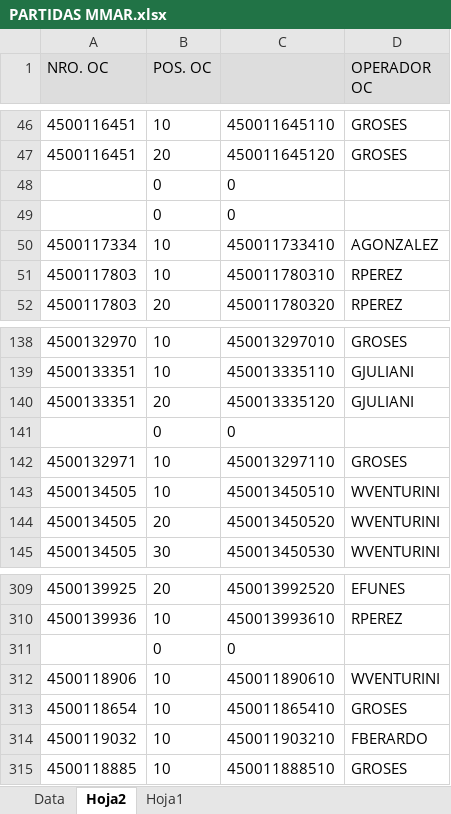
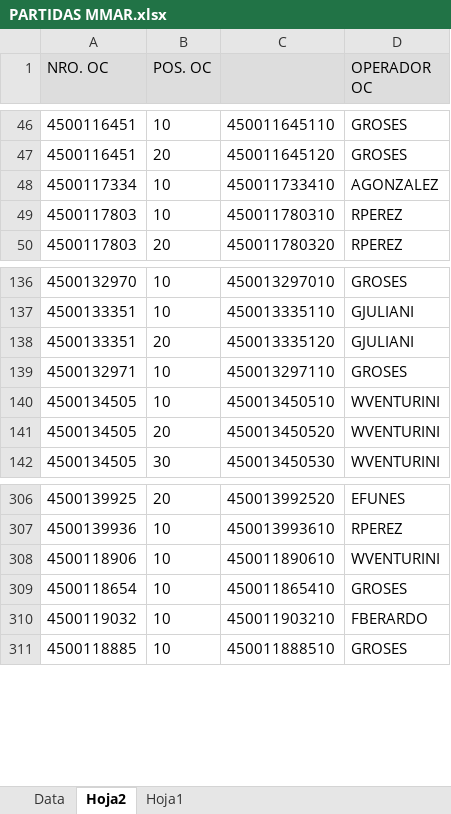
Before and after one commit to Abastecimiento-milicic/abast-milicic.github.io, an Excel workbook: data/PARTIDAS MMAR.xlsx, sheet Hoja2, drawn as a sheet; only a part is shown, gaps mark what is left out; values as stored, in another font and other column widths than the file's, no borders; removed rows and columns are numbered as before the commit, all else as after; the diff covers the shown part only; the diff names each change by its address in the sheet, - before the commit and + after, or states it on an @@ line.

```diff
--- a/data/PARTIDAS MMAR.xlsx (sheet Hoja2)
+++ b/data/PARTIDAS MMAR.xlsx (sheet Hoja2)
-row 48:  | 0 | 0
-row 49:  | 0 | 0
-row 141:  | 0 | 0
-row 311:  | 0 | 0
```
Also changed, not shown: 130 added rows elsewhere in this sheet, sheet Data, sheet Hoja1, formulas that keep their value, charts or pictures, data/PARTIDAS U003.xlsx, data/PARTIDAS U365.xlsx, 10 other files.
